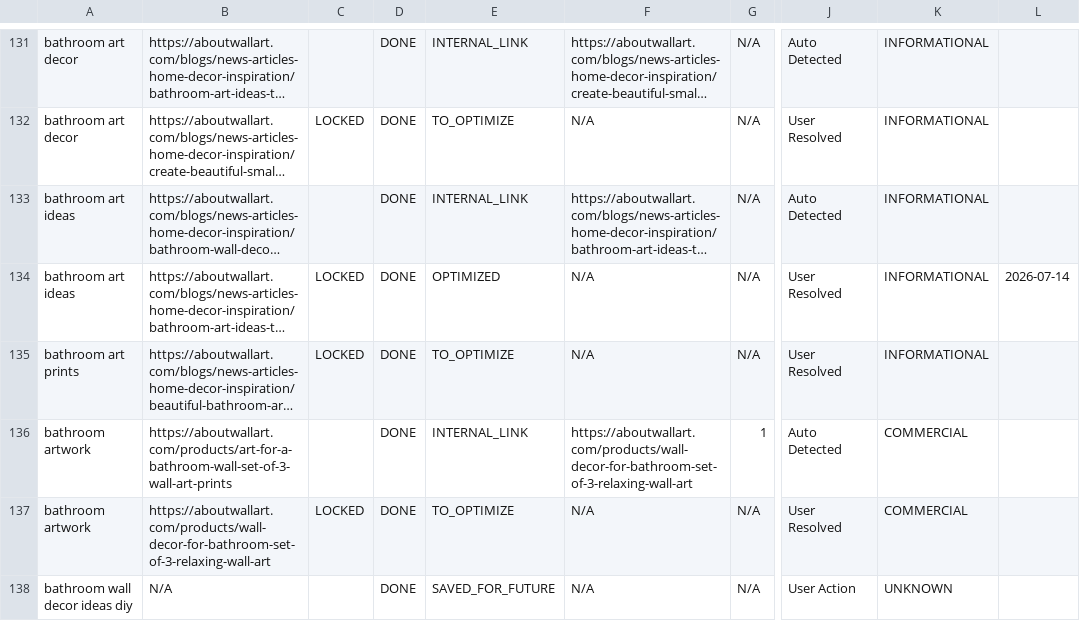
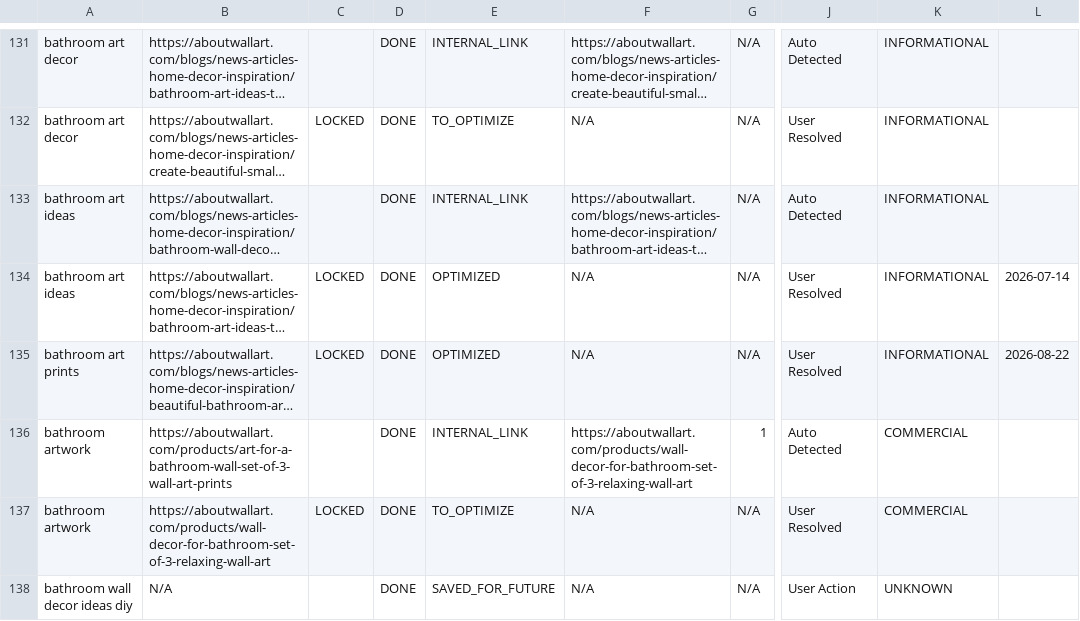
Before and after one commit to aboutwallart/seo-tools, a CSV file: data/keyword-locker-registry.csv, drawn as a sheet; only a part is shown, gaps mark what is left out; long unchanged cells end in …; the diff names each change by its address in the sheet, - before the commit and + after, or states it on an @@ line.

Commit message:
Mark optimized: bathroom art prints on https://aboutwallart.com/blogs/news-articles-home-decor-inspiration/beautiful-bathroom-art-prints-elevate-your-decor-game

```diff
--- a/data/keyword-locker-registry.csv
+++ b/data/keyword-locker-registry.csv
-E135: TO_OPTIMIZE
+E135: OPTIMIZED
-L135: (empty)
+L135: 2026-08-22
```
